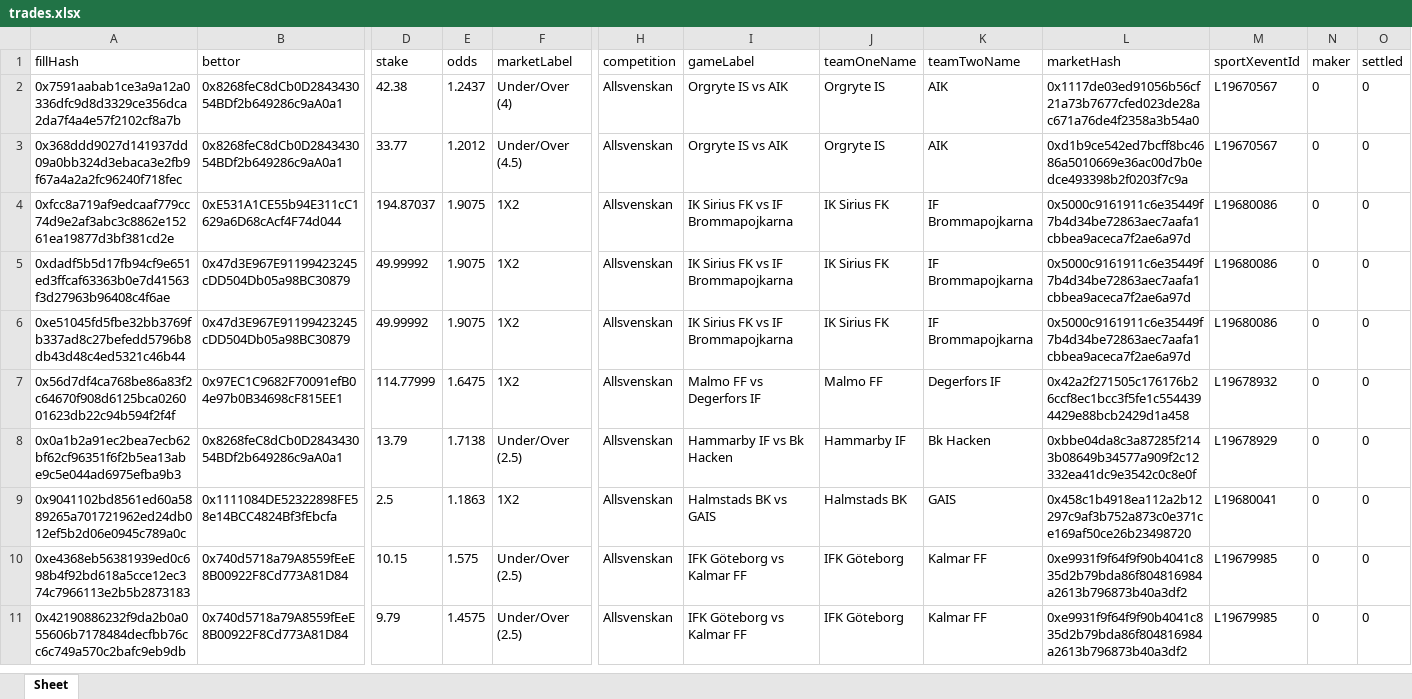
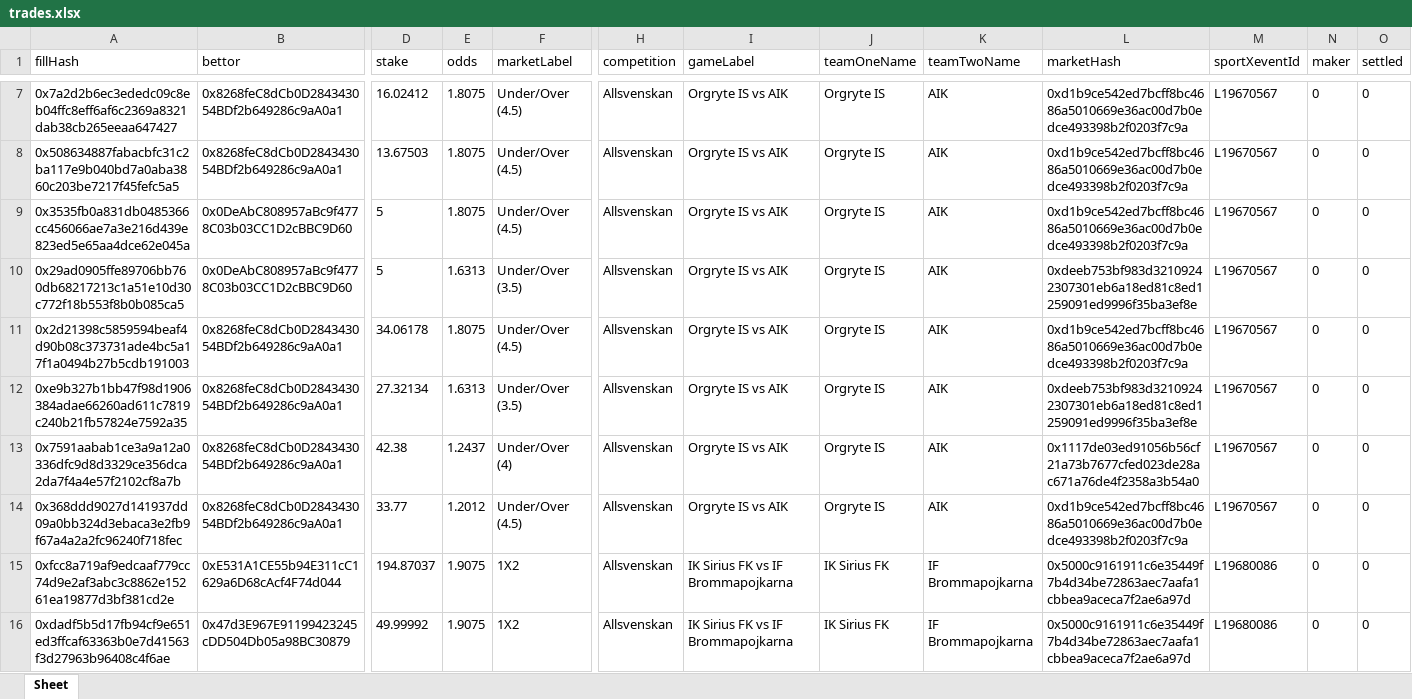
Before and after one commit to aimidas1/transactions_sxbet, an Excel workbook: data/sxbet/ligas/Allsvenskan/trades.xlsx, sheet Sheet, drawn as a sheet; only a part is shown, gaps mark what is left out; the shorter side is filled out with more unchanged rows; values as stored, in another font and other column widths than the file's, no borders; rows hold the shown columns only; the diff covers the shown part only; the diff names each change by its address in the sheet, - before the commit and + after, or states it on an @@ line.

Commit message:
Update soccer trades 2026-08-06 13:01:42 UTC

```diff
--- a/data/sxbet/ligas/Allsvenskan/trades.xlsx (sheet Sheet)
+++ b/data/sxbet/ligas/Allsvenskan/trades.xlsx (sheet Sheet)
+row 7: 0x7a2d2b6ec3ededc09c8eb04ffc8eff6af6c2369a8321dab38cb265eeaa647427 | 0x8268feC8dCb0D284343054BDf2b649286c9aA0a1 | 16.02412 | 1.8075 | Under/Over (4.5) | Allsvenskan | Orgryte IS vs AIK | Orgryte IS | AIK | 0xd1b9ce542ed7bcff8bc4686a5010669e36ac00d7b0edce493398b2f0203f7c9a | L19670567 | 0 | 0
+row 8: 0x508634887fabacbfc31c2ba117e9b040bd7a0aba3860c203be7217f45fefc5a5 | 0x8268feC8dCb0D284343054BDf2b649286c9aA0a1 | 13.67503 | 1.8075 | Under/Over (4.5) | Allsvenskan | Orgryte IS vs AIK | Orgryte IS | AIK | 0xd1b9ce542ed7bcff8bc4686a5010669e36ac00d7b0edce493398b2f0203f7c9a | L19670567 | 0 | 0
+row 9: 0x3535fb0a831db0485366cc456066ae7a3e216d439e823ed5e65aa4dce62e045a | 0x0DeAbC808957aBc9f4778C03b03CC1D2cBBC9D60 | 5 | 1.8075 | Under/Over (4.5) | Allsvenskan | Orgryte IS vs AIK | Orgryte IS | AIK | 0xd1b9ce542ed7bcff8bc4686a5010669e36ac00d7b0edce493398b2f0203f7c9a | L19670567 | 0 | 0
+row 10: 0x29ad0905ffe89706bb760db68217213c1a51e10d30c772f18b553f8b0b085ca5 | 0x0DeAbC808957aBc9f4778C03b03CC1D2cBBC9D60 | 5 | 1.6313 | Under/Over (3.5) | Allsvenskan | Orgryte IS vs AIK | Orgryte IS | AIK | 0xdeeb753bf983d32109242307301eb6a18ed81c8ed1259091ed9996f35ba3ef8e | L19670567 | 0 | 0
+row 11: 0x2d21398c5859594beaf4d90b08c373731ade4bc5a17f1a0494b27b5cdb191003 | 0x8268feC8dCb0D284343054BDf2b649286c9aA0a1 | 34.06178 | 1.8075 | Under/Over (4.5) | Allsvenskan | Orgryte IS vs AIK | Orgryte IS | AIK | 0xd1b9ce542ed7bcff8bc4686a5010669e36ac00d7b0edce493398b2f0203f7c9a | L19670567 | 0 | 0
+row 12: 0xe9b327b1bb47f98d1906384adae66260ad611c7819c240b21fb57824e7592a35 | 0x8268feC8dCb0D284343054BDf2b649286c9aA0a1 | 27.32134 | 1.6313 | Under/Over (3.5) | Allsvenskan | Orgryte IS vs AIK | Orgryte IS | AIK | 0xdeeb753bf983d32109242307301eb6a18ed81c8ed1259091ed9996f35ba3ef8e | L19670567 | 0 | 0
```
Also changed, not shown: 5 added rows elsewhere in this sheet, data/sxbet/ligas/EFL Cup/trades.xlsx, data/sxbet/ligas/Europa League_UEFA/trades.xlsx, 13 other files.
